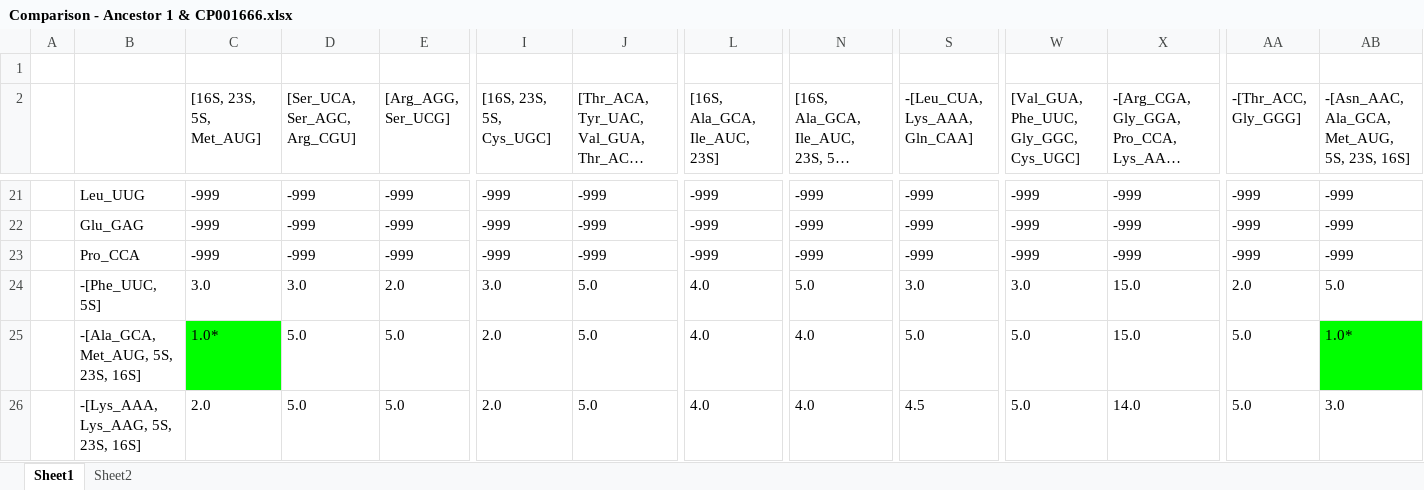
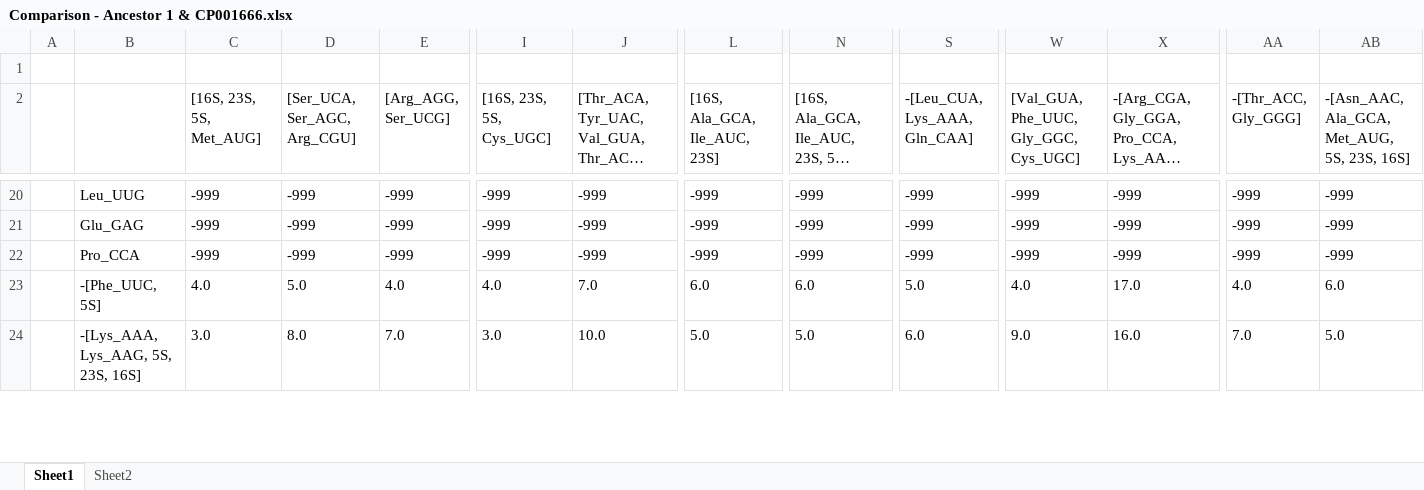
Before and after one commit to umpawlis/MastersProject, an Excel workbook: excel_files/Comparison - Ancestor 1 & CP001666.xlsx, sheet Sheet1, drawn as a sheet; only a part is shown, gaps mark what is left out; long unchanged cells end in …; values as stored, in another font and other column widths than the file's, no borders; removed rows and columns are numbered as before the commit, all else as after; rows hold the shown columns only; the diff covers the shown part only; the diff names each change by its address in the sheet, - before the commit and + after, or states it on an @@ line.

```diff
--- a/excel_files/Comparison - Ancestor 1 & CP001666.xlsx (sheet Sheet1)
+++ b/excel_files/Comparison - Ancestor 1 & CP001666.xlsx (sheet Sheet1)
-C23 ([16S, 23S, 5S, Met_AUG]): 3.0
+C23 ([16S, 23S, 5S, Met_AUG]): 4.0
-D23 ([Ser_UCA, Ser_AGC, Arg_CGU]): 3.0
+D23 ([Ser_UCA, Ser_AGC, Arg_CGU]): 5.0
-E23 ([Arg_AGG, Ser_UCG]): 2.0
+E23 ([Arg_AGG, Ser_UCG]): 4.0
-I23 ([16S, 23S, 5S, Cys_UGC]): 3.0
+I23 ([16S, 23S, 5S, Cys_UGC]): 4.0
-J23: 5.0
+J23: 7.0
-L23 ([16S, Ala_GCA, Ile_AUC, 23S]): 4.0
+L23 ([16S, Ala_GCA, Ile_AUC, 23S]): 6.0
-N23: 5.0
+N23: 6.0
-S23 (-[Leu_CUA, Lys_AAA, Gln_CAA]): 3.0
+S23 (-[Leu_CUA, Lys_AAA, Gln_CAA]): 5.0
-W23: 3.0
+W23: 4.0
-X23: 15.0
+X23: 17.0
-AA23 (-[Thr_ACC, Gly_GGG]): 2.0
+AA23 (-[Thr_ACC, Gly_GGG]): 4.0
-AB23: 5.0
+AB23: 6.0
-row 25:  | -[Ala_GCA, Met_AUG, 5S, 23S, 16S] | 1.0* | 5.0 | 5.0 | 2.0 | 5.0 | 4.0 | 4.0 | 5.0 | 5.0 | 15.0 | 5.0 | 1.0*
-C24 ([16S, 23S, 5S, Met_AUG]): 2.0
+C24 ([16S, 23S, 5S, Met_AUG]): 3.0
-D24 ([Ser_UCA, Ser_AGC, Arg_CGU]): 5.0
+D24 ([Ser_UCA, Ser_AGC, Arg_CGU]): 8.0
-E24 ([Arg_AGG, Ser_UCG]): 5.0
+E24 ([Arg_AGG, Ser_UCG]): 7.0
-I24 ([16S, 23S, 5S, Cys_UGC]): 2.0
+I24 ([16S, 23S, 5S, Cys_UGC]): 3.0
-J24: 5.0
+J24: 10.0
-L24 ([16S, Ala_GCA, Ile_AUC, 23S]): 4.0
+L24 ([16S, Ala_GCA, Ile_AUC, 23S]): 5.0
-N24: 4.0
+N24: 5.0
-S24 (-[Leu_CUA, Lys_AAA, Gln_CAA]): 4.5
+S24 (-[Leu_CUA, Lys_AAA, Gln_CAA]): 6.0
-W24: 5.0
+W24: 9.0
-X24: 14.0
+X24: 16.0
-AA24 (-[Thr_ACC, Gly_GGG]): 5.0
+AA24 (-[Thr_ACC, Gly_GGG]): 7.0
-AB24: 3.0
+AB24: 5.0
```
Also changed, not shown: 3 added rows, 2 removed rows and 184 edited cells elsewhere in this sheet, sheet Sheet2, excel_files/Comparison - Ancestor 1 & CP004121.xlsx, excel_files/Comparison - Ancestor 2 & CP006721.xlsx, 25 other files.
